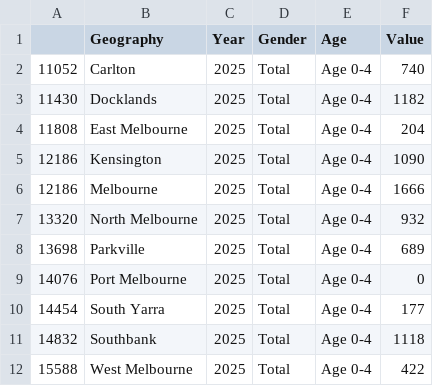
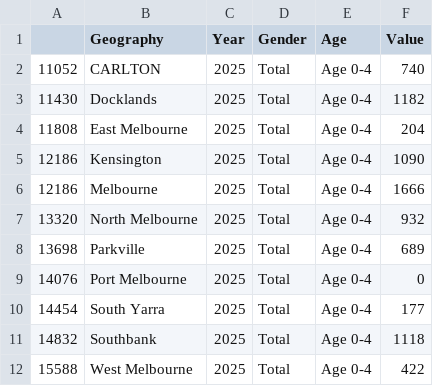
Before and after one commit to eshu00010/project2, a CSV file: data/citymelb2025pop04-check.csv, drawn as a sheet.

Commit message:
Add files via upload

```diff
--- a/data/citymelb2025pop04-check.csv
+++ b/data/citymelb2025pop04-check.csv
@@ -1,3 +1,3 @@
 ,Geography,Year,Gender,Age,Value
-11052,Carlton,2025,Total,Age 0-4,740
+11052,CARLTON,2025,Total,Age 0-4,740
 11430,Docklands,2025,Total,Age 0-4,1182
```
